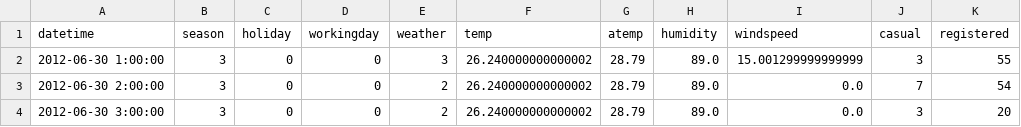
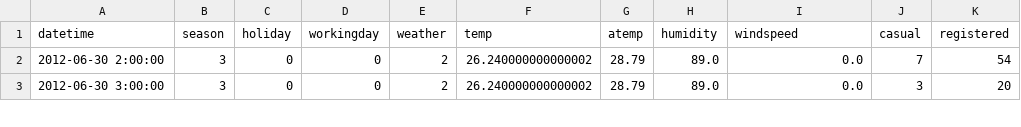
Before and after one commit to amitsaini4556/Linear-Regression-Predictive-Modelling, a CSV file: test.csv, drawn as a sheet; only a part is shown.

Commit message:
given data

```diff
--- a/test.csv
+++ b/test.csv
@@ -1,3 +1,2 @@
 datetime,season,holiday,workingday,weather,temp,atemp,humidity,windspeed,casual,registered
-2012-06-30 1:00:00,3,0,0,3,26.240000000000002,28.79,89.0,15.001299999999999,3,55
 2012-06-30 2:00:00,3,0,0,2,26.240000000000002,28.79,89.0,0.0,7,54
```
